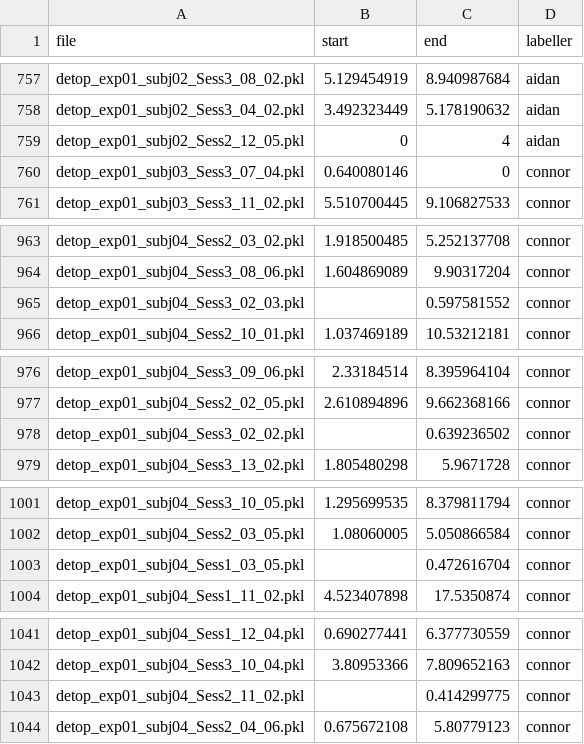
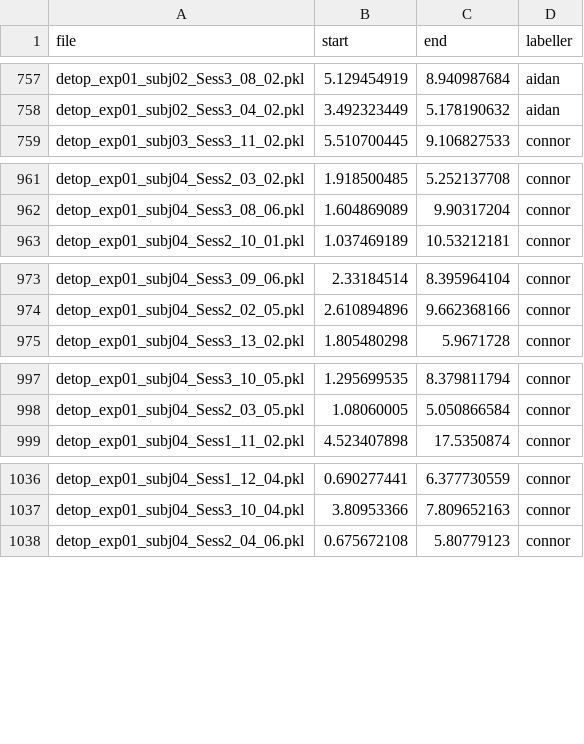
Before and after one commit to ConnorIrvine/Gesture-Recognition, a CSV file: dataset_cleaning/labels/labels.csv, drawn as a sheet; only a part is shown, gaps mark what is left out; the diff covers the shown part only; the diff names each change by its address in the sheet, - before the commit and + after, or states it on an @@ line.

```diff
--- a/dataset_cleaning/labels/labels.csv
+++ b/dataset_cleaning/labels/labels.csv
-row 759: detop_exp01_subj02_Sess2_12_05.pkl | 0 | 4 | aidan
-row 760: detop_exp01_subj03_Sess3_07_04.pkl | 0.640080146 | 0 | connor
-row 965: detop_exp01_subj04_Sess3_02_03.pkl |  | 0.597581552 | connor
-row 978: detop_exp01_subj04_Sess3_02_02.pkl |  | 0.639236502 | connor
-row 1003: detop_exp01_subj04_Sess1_03_05.pkl |  | 0.472616704 | connor
-row 1043: detop_exp01_subj04_Sess2_11_02.pkl |  | 0.414299775 | connor
```
Also changed, not shown: 2 removed rows elsewhere in this file, 1 other file.
